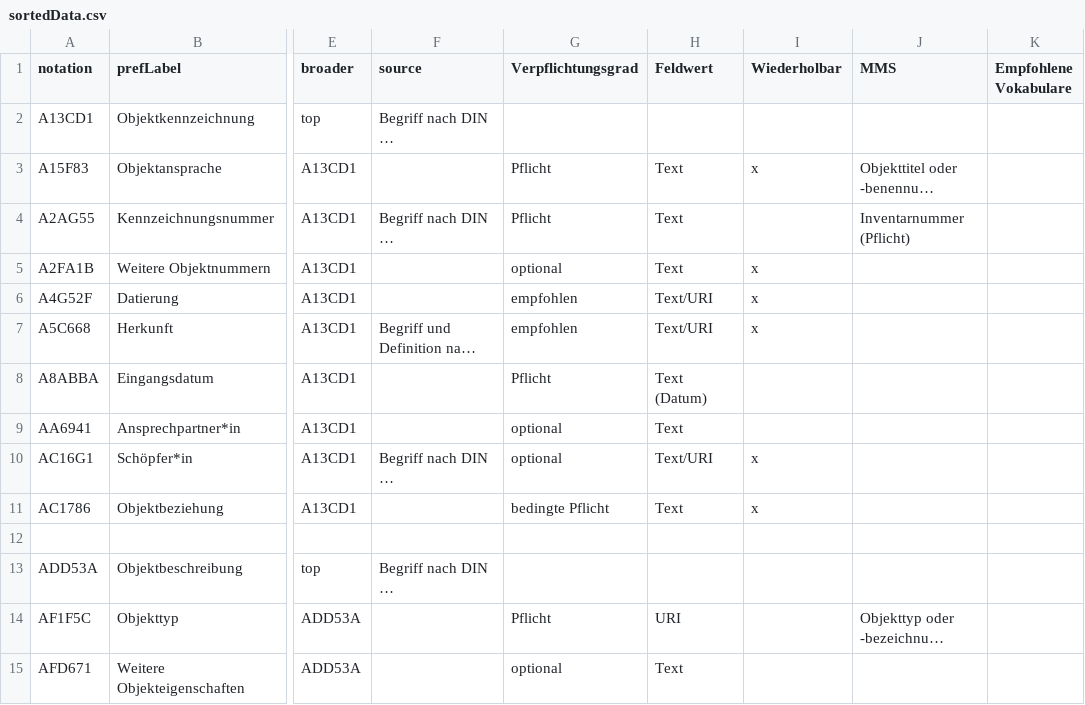
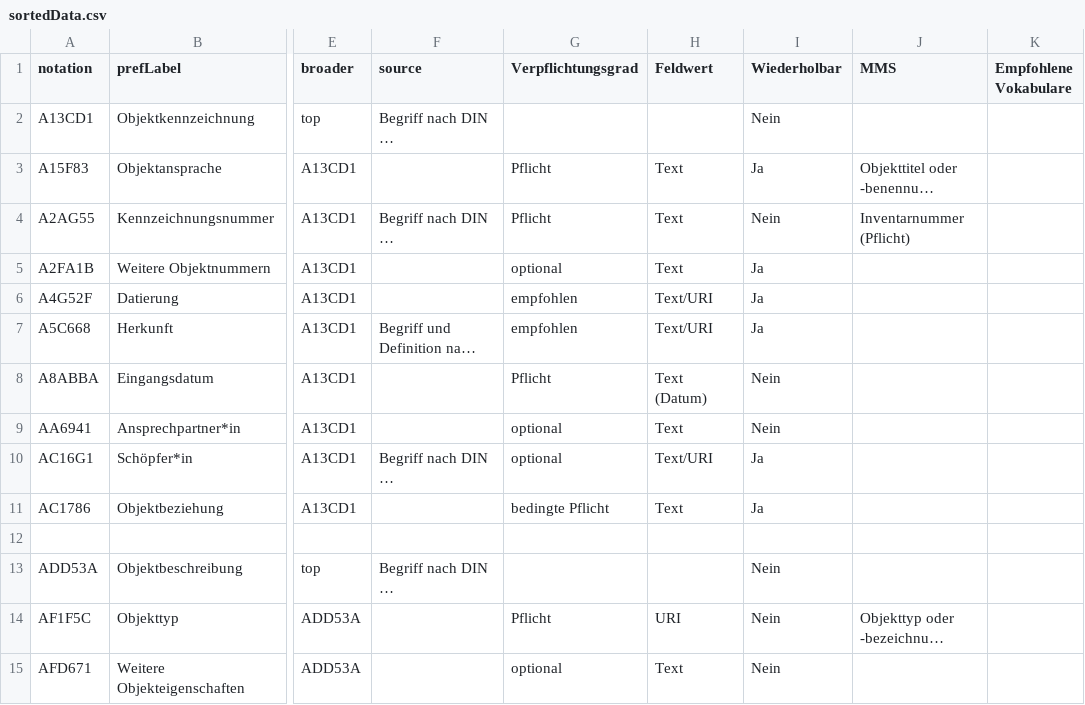
Before and after one commit to LasseMempel/Restaurierungsdaten, a CSV file: sortedData.csv, drawn as a sheet; only a part is shown, gaps mark what is left out; long unchanged cells end in …; the diff covers the shown part only; the diff names each change by its address in the sheet, - before the commit and + after, or states it on an @@ line.

```diff
--- a/sortedData.csv
+++ b/sortedData.csv
-I2 (Wiederholbar): (empty)
+I2 (Wiederholbar): Nein
-I3 (Wiederholbar): x
+I3 (Wiederholbar): Ja
-I4 (Wiederholbar): (empty)
+I4 (Wiederholbar): Nein
-I5:I7 (Wiederholbar): x
+I5:I7 (Wiederholbar): Ja
-I8:I9 (Wiederholbar): (empty)
+I8:I9 (Wiederholbar): Nein
-I10:I11 (Wiederholbar): x
+I10:I11 (Wiederholbar): Ja
-I13:I15 (Wiederholbar): (empty)
+I13:I15 (Wiederholbar): Nein
```
Also changed, not shown: 86 edited cells elsewhere in this file, data.csv, polishedData.csv, 1 other file.
